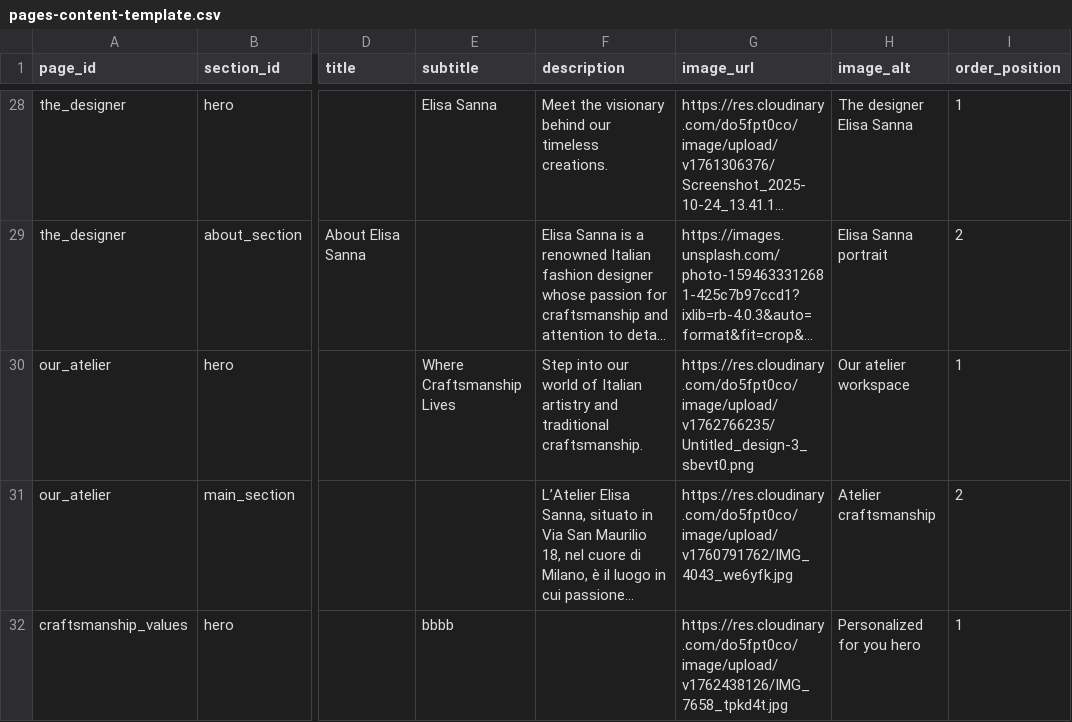
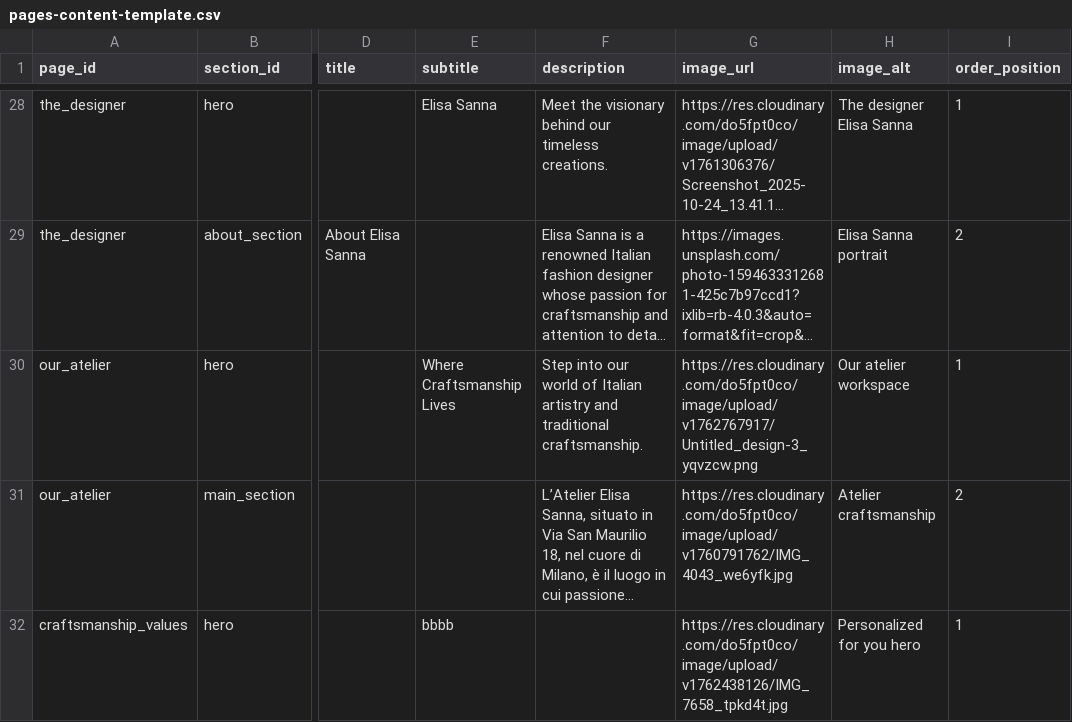
Before and after one commit to DeodatoS/atelier-site, a CSV file: assets/data/pages-content-template.csv, drawn as a sheet; only a part is shown, gaps mark what is left out; long unchanged cells end in …; the diff names each change by its address in the sheet, - before the commit and + after, or states it on an @@ line.

Commit message:
Update pages content from Google Sheets - 2025-11-10T09:45:37.889Z

```diff
--- a/assets/data/pages-content-template.csv
+++ b/assets/data/pages-content-template.csv
-G30 (image_url): https://res.cloudinary.com/do5fpt0co/image/upload/v1762766235/Untitled_design-3_sbevt0.png
+G30 (image_url): https://res.cloudinary.com/do5fpt0co/image/upload/v1762767917/Untitled_design-3_yqvzcw.png
```
